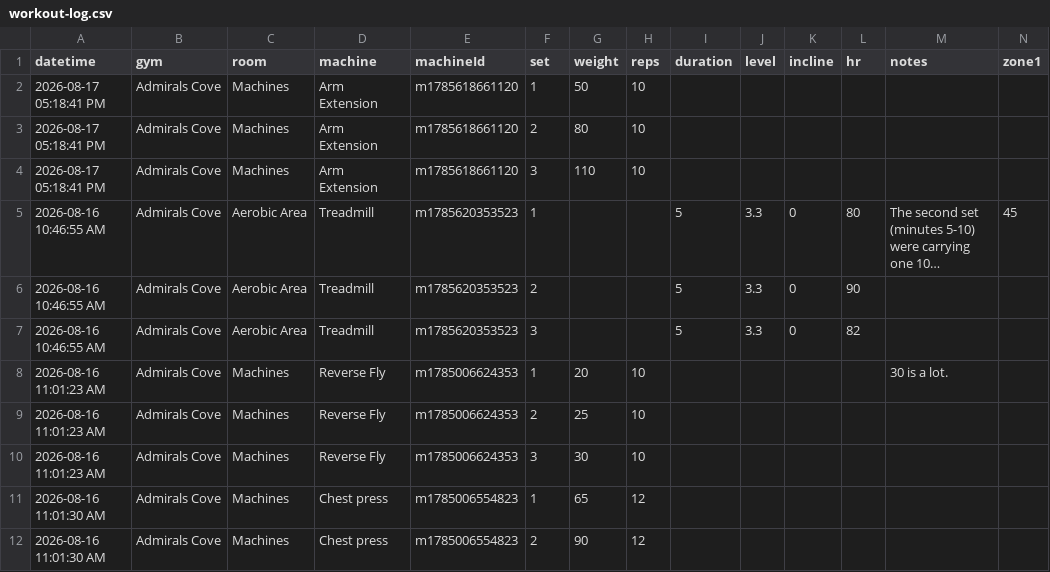
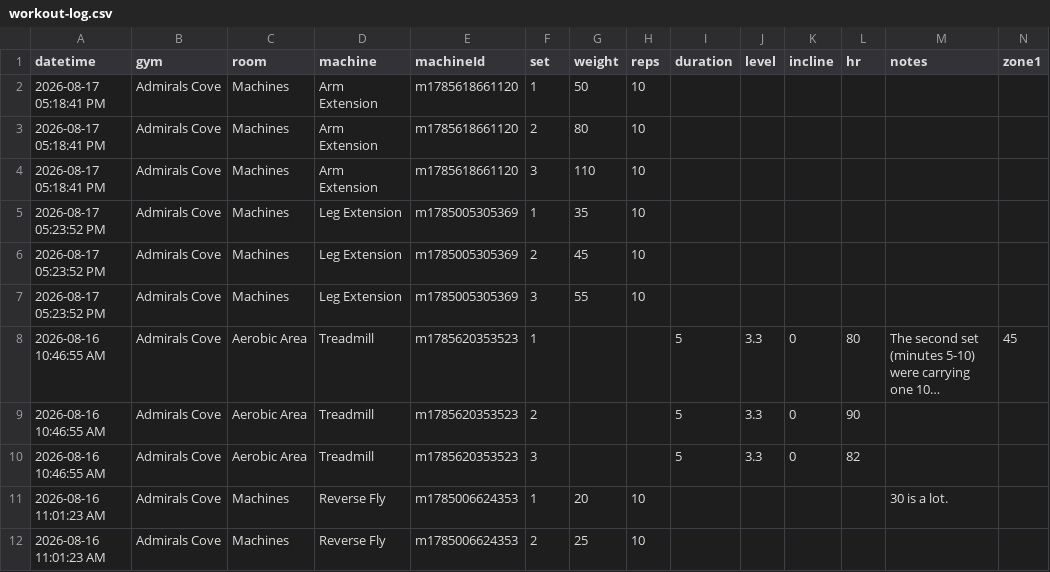
Before and after one commit to logtrim/logtrim, a CSV file: workout-log.csv, drawn as a sheet; only a part is shown; the shorter side is filled out with more unchanged rows; long unchanged cells end in …; rows hold the shown columns only; the diff names each change by its address in the sheet, - before the commit and + after, or states it on an @@ line.

Commit message:
Update workout log CSV

```diff
--- a/workout-log.csv
+++ b/workout-log.csv
+row 5: 2026-08-17 05:23:52 PM | Admirals Cove | Machines | Leg Extension | m1785005305369 | 1 | 35 | 10
+row 6: 2026-08-17 05:23:52 PM | Admirals Cove | Machines | Leg Extension | m1785005305369 | 2 | 45 | 10
+row 7: 2026-08-17 05:23:52 PM | Admirals Cove | Machines | Leg Extension | m1785005305369 | 3 | 55 | 10
```
